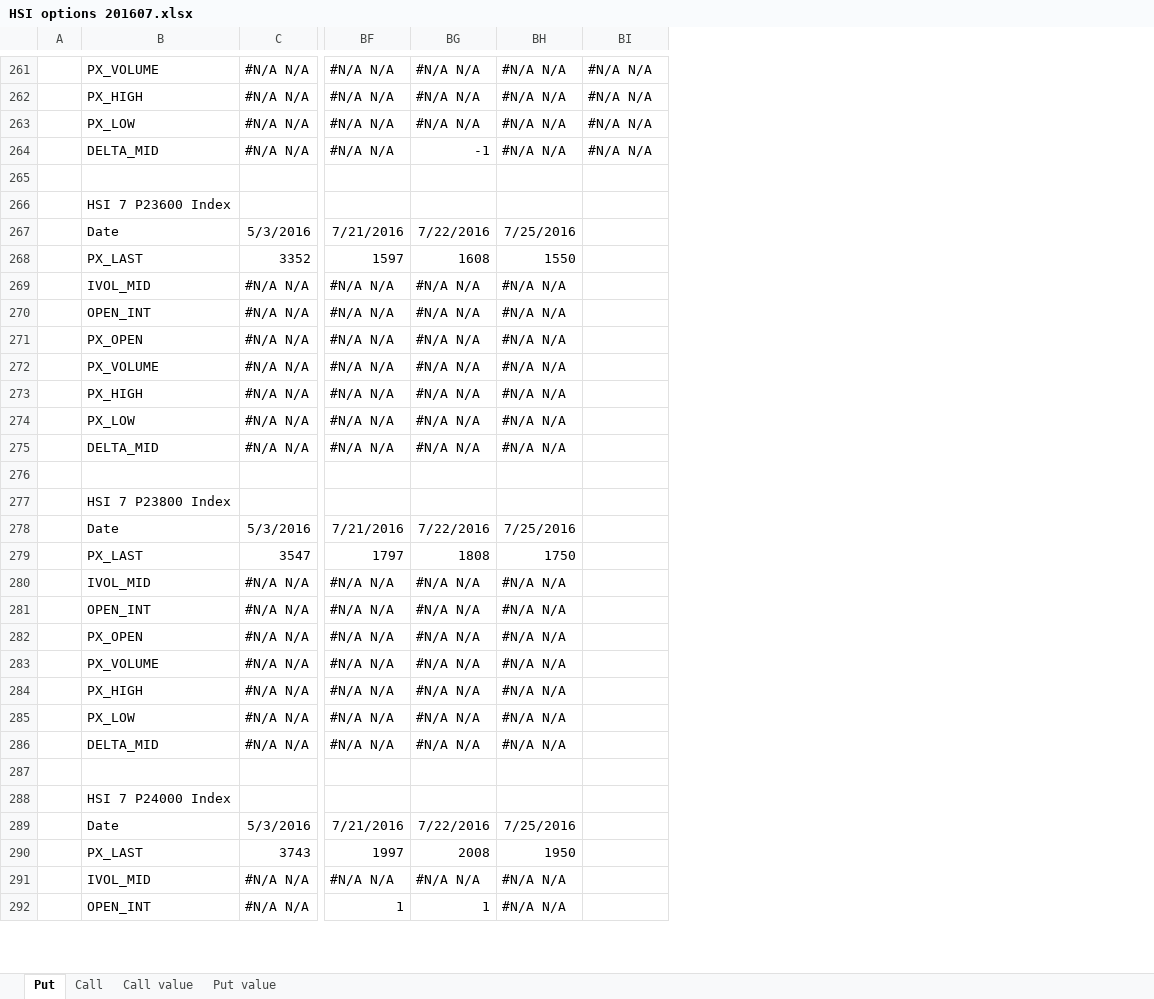
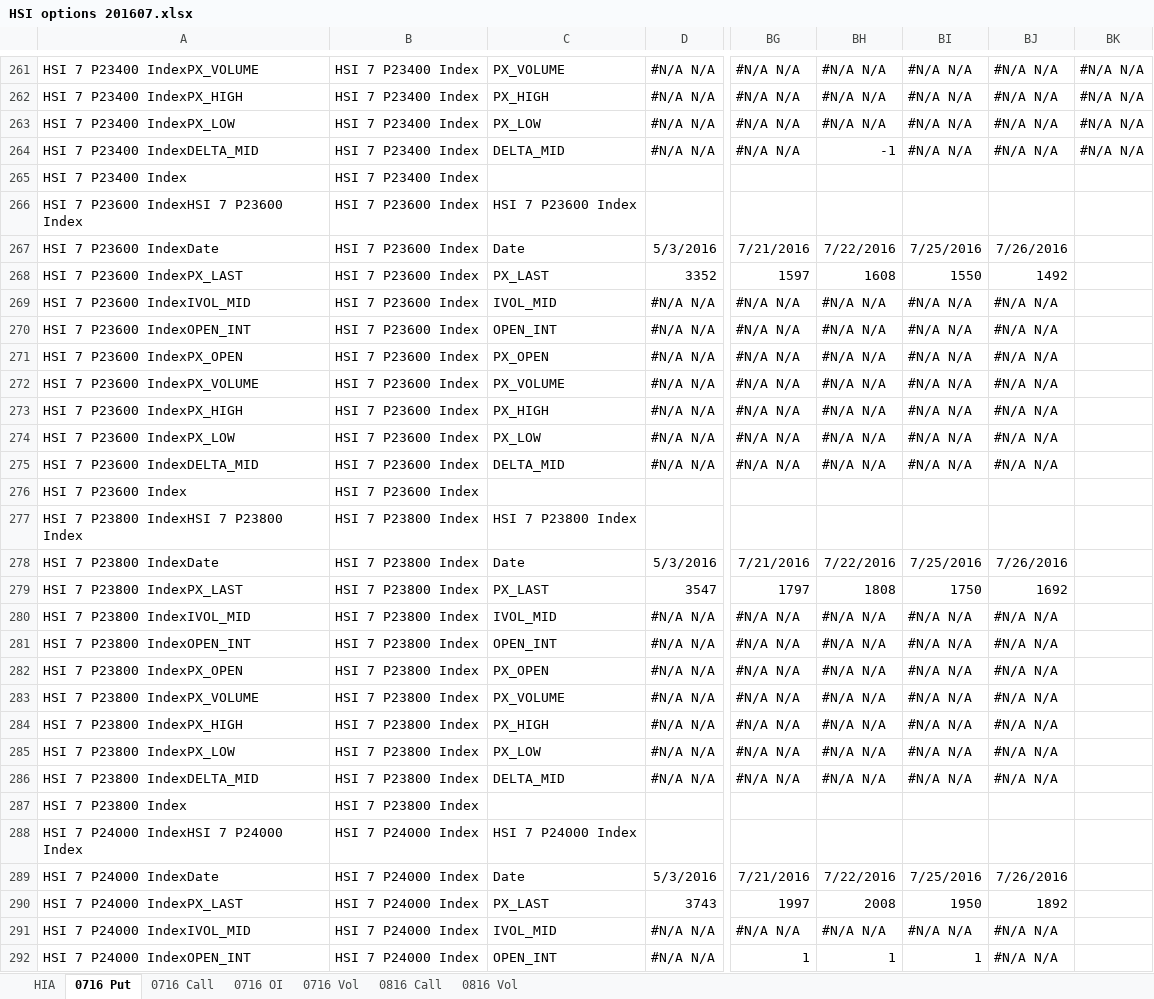
Before and after one commit to kitomicms/kitomicms.github.io, an Excel workbook: raw/HSI options 201607.xlsx, sheet 0716 Put, drawn as a sheet; only a part is shown, gaps mark what is left out; values as stored, in another font and other column widths than the file's, no borders; removed rows and columns are numbered as before the commit, all else as after; rows hold the shown columns only; the diff covers the shown part only; the diff names each change by its address in the sheet, - before the commit and + after, or states it on an @@ line.

```diff
--- a/raw/HSI options 201607.xlsx (sheet 0716 Put)
+++ b/raw/HSI options 201607.xlsx (sheet 0716 Put)
-sheet tab: Put
+sheet tab: 0716 Put
-sheet tab: Call
+sheet tab: 0716 Call
-sheet tab: Call value
-sheet tab: Put value
+sheet tab: HIA
+sheet tab: 0716 OI
+sheet tab: 0716 Vol
+sheet tab: 0816 Call
+sheet tab: 0816 Vol
-column A, empty
+column A, rows 261-292: HSI 7 P23400 IndexPX_VOLUME | HSI 7 P23400 IndexPX_HIGH | HSI 7 P23400 IndexPX_LOW | HSI 7 P23400 IndexDELTA_MID | HSI 7 P23400 Index | HSI 7 P23600 IndexHSI 7 P23600 Index | HSI 7 P23600 IndexDate | HSI 7 P23600 IndexPX_LAST | HSI 7 P23600 IndexIVOL_MID | HSI 7 P23600 IndexOPEN_INT | HSI 7 P23600 IndexPX_OPEN | HSI 7 P23600 IndexPX_VOLUME | HSI 7 P23600 IndexPX_HIGH | HSI 7 P23600 IndexPX_LOW | HSI 7 P23600 IndexDELTA_MID | HSI 7 P23600 Index | HSI 7 P23800 IndexHSI 7 P23800 Index | HSI 7 P23800 IndexDate | HSI 7 P23800 IndexPX_LAST | HSI 7 P23800 IndexIVOL_MID | HSI 7 P23800 IndexOPEN_INT | HSI 7 P23800 IndexPX_OPEN | HSI 7 P23800 IndexPX_VOLUME | HSI 7 P23800 IndexPX_HIGH | HSI 7 P23800 IndexPX_LOW | HSI 7 P23800 IndexDELTA_MID | HSI 7 P23800 Index | HSI 7 P24000 IndexHSI 7 P24000 Index | HSI 7 P24000 IndexDate | HSI 7 P24000 IndexPX_LAST | HSI 7 P24000 IndexIVOL_MID | HSI 7 P24000 IndexOPEN_INT
+column B, rows 261-292: HSI 7 P23400 Index | HSI 7 P23400 Index | HSI 7 P23400 Index | HSI 7 P23400 Index | HSI 7 P23400 Index | HSI 7 P23600 Index | HSI 7 P23600 Index | HSI 7 P23600 Index | HSI 7 P23600 Index | HSI 7 P23600 Index | HSI 7 P23600 Index | HSI 7 P23600 Index | HSI 7 P23600 Index | HSI 7 P23600 Index | HSI 7 P23600 Index | HSI 7 P23600 Index | HSI 7 P23800 Index | HSI 7 P23800 Index | HSI 7 P23800 Index | HSI 7 P23800 Index | HSI 7 P23800 Index | HSI 7 P23800 Index | HSI 7 P23800 Index | HSI 7 P23800 Index | HSI 7 P23800 Index | HSI 7 P23800 Index | HSI 7 P23800 Index | HSI 7 P24000 Index | HSI 7 P24000 Index | HSI 7 P24000 Index | HSI 7 P24000 Index | HSI 7 P24000 Index
+column BK, rows 261-264: all #N/A N/A
-row 265: (empty)
+row 265: HSI 7 P23400 Index | HSI 7 P23400 Index
-BJ267: (empty)
+BJ267: 7/26/2016
-BJ268: (empty)
+BJ268: 1492
-BJ269:BJ275: (empty)
+BJ269:BJ275: #N/A N/A
-row 276: (empty)
+row 276: HSI 7 P23600 Index | HSI 7 P23600 Index
-BJ278: (empty)
+BJ278: 7/26/2016
-BJ279: (empty)
+BJ279: 1692
-BJ280:BJ286: (empty)
+BJ280:BJ286: #N/A N/A
-row 287: (empty)
+row 287: HSI 7 P23800 Index | HSI 7 P23800 Index
-BJ289: (empty)
+BJ289: 7/26/2016
-BJ290: (empty)
+BJ290: 1892
-BJ291:BJ292: (empty)
+BJ291:BJ292: #N/A N/A
-BI292: #N/A N/A
+BI292: 1
```
Also changed, not shown: 365 edited cells elsewhere in this sheet, sheet 0716 Call, formulas that keep their value.
